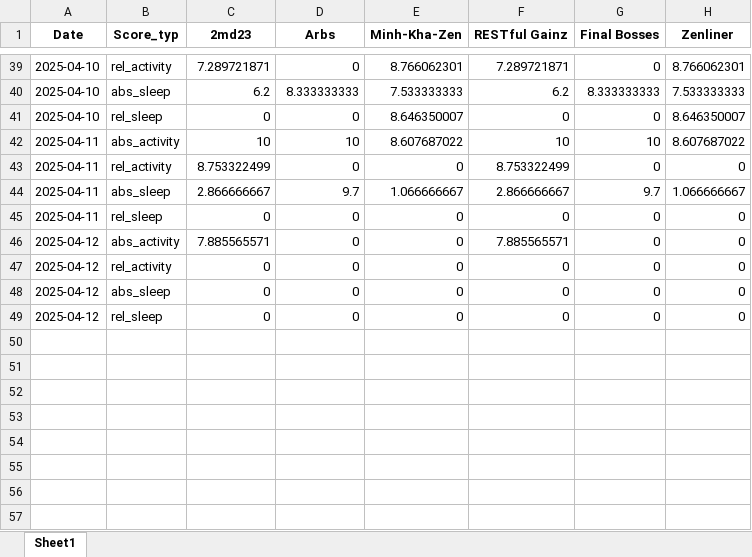
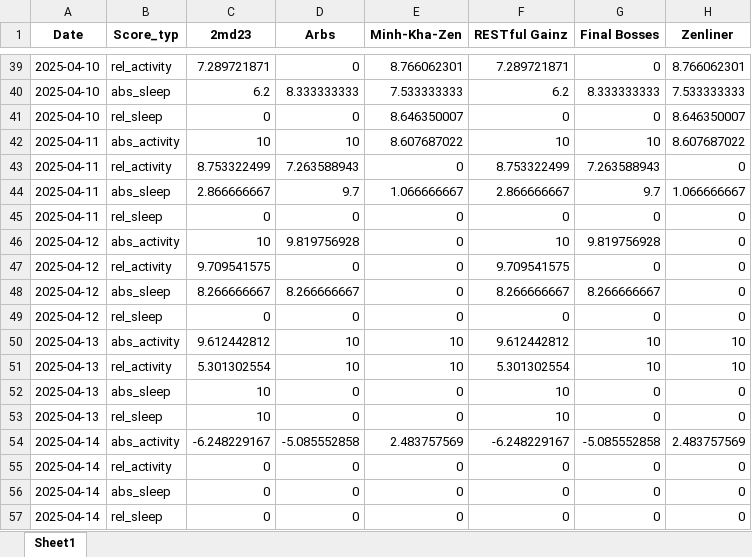
Before and after one commit to Cornibouchon/HealthyLifeFrontend01, an Excel workbook: data/Firmen/zenline/2025-04-01/Daily_Scores.xlsx, sheet Sheet1, drawn as a sheet; only a part is shown, gaps mark what is left out; values as stored, in another font and other column widths than the file's, no borders; the diff names each change by its address in the sheet, - before the commit and + after, or states it on an @@ line.

Commit message:
Updating the dailyscores

```diff
--- a/data/Firmen/zenline/2025-04-01/Daily_Scores.xlsx (sheet Sheet1)
+++ b/data/Firmen/zenline/2025-04-01/Daily_Scores.xlsx (sheet Sheet1)
-D43 (Arbs): 0
+D43 (Arbs): 7.263588943
-G43 (Final Bosses): 0
+G43 (Final Bosses): 7.263588943
-C46 (2md23): 7.885565571
+C46 (2md23): 10
-D46 (Arbs): 0
+D46 (Arbs): 9.819756928
-F46 (RESTful Gainz): 7.885565571
+F46 (RESTful Gainz): 10
-G46 (Final Bosses): 0
+G46 (Final Bosses): 9.819756928
-C47 (2md23): 0
+C47 (2md23): 9.709541575
-F47 (RESTful Gainz): 0
+F47 (RESTful Gainz): 9.709541575
-C48 (2md23): 0
+C48 (2md23): 8.266666667
-D48 (Arbs): 0
+D48 (Arbs): 8.266666667
-F48 (RESTful Gainz): 0
+F48 (RESTful Gainz): 8.266666667
-G48 (Final Bosses): 0
+G48 (Final Bosses): 8.266666667
+row 50: 2025-04-13 | abs_activity | 9.612442812 | 10 | 10 | 9.612442812 | 10 | 10
+row 51: 2025-04-13 | rel_activity | 5.301302554 | 10 | 10 | 5.301302554 | 10 | 10
+row 52: 2025-04-13 | abs_sleep | 10 | 0 | 0 | 10 | 0 | 0
+row 53: 2025-04-13 | rel_sleep | 10 | 0 | 0 | 10 | 0 | 0
+row 54: 2025-04-14 | abs_activity | -6.248229167 | -5.085552858 | 2.483757569 | -6.248229167 | -5.085552858 | 2.483757569
+row 55: 2025-04-14 | rel_activity | 0 | 0 | 0 | 0 | 0 | 0
+row 56: 2025-04-14 | abs_sleep | 0 | 0 | 0 | 0 | 0 | 0
+row 57: 2025-04-14 | rel_sleep | 0 | 0 | 0 | 0 | 0 | 0
```
Also changed, not shown: data/Firmen/creators/2025-04-01/Daily_Motivations.xlsx, data/Firmen/creators/2025-04-01/Daily_Scores.xlsx, 1 other file.
